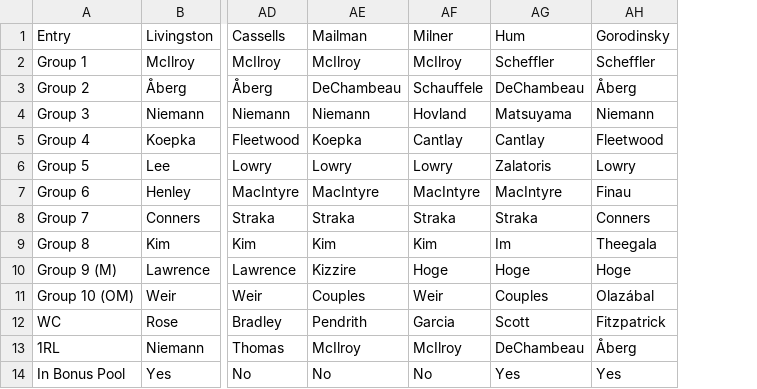
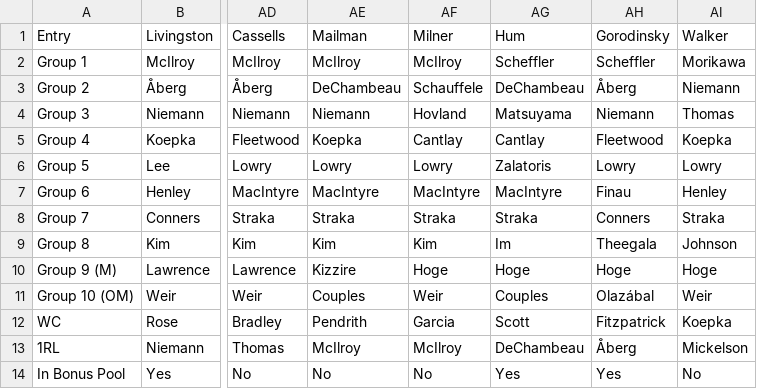
Before and after one commit to dgunzy/masters-pool, a CSV file: data/masters-pool-2025.csv, drawn as a sheet; only a part is shown, gaps mark what is left out; the diff names each change by its address in the sheet, - before the commit and + after, or states it on an @@ line.

Commit message:
actually walker

```diff
--- a/data/masters-pool-2025.csv
+++ b/data/masters-pool-2025.csv
+column AI (Walker), rows 2-14: Morikawa | Niemann | Thomas | Koepka | Lowry | Henley | Straka | Johnson | Hoge | Weir | Koepka | Mickelson | No
```
